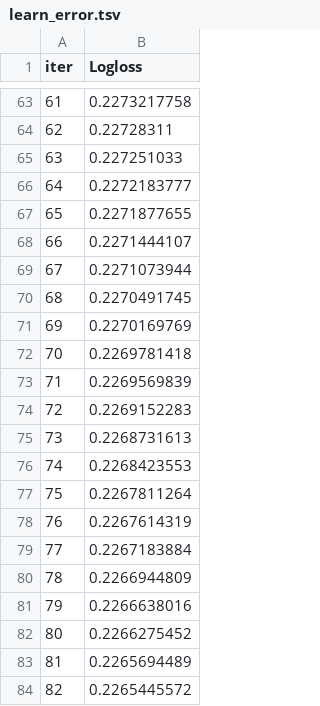
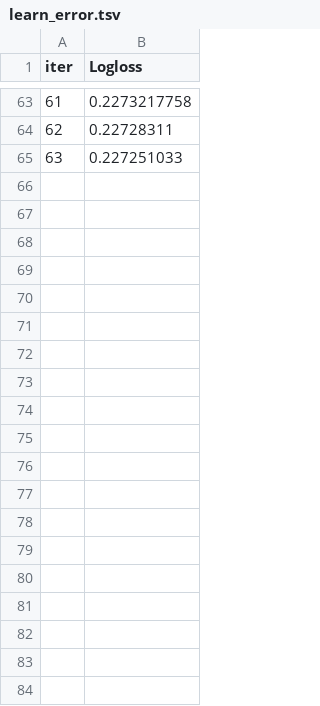
Before and after one commit to ppmelch/Lab-Aprendizaje-Estad-stico, a TSV file: Parcial 3/Examen/catboost_info/learn_error.tsv, drawn as a sheet; only a part is shown, gaps mark what is left out; the diff covers the shown part only; the diff names each change by its address in the sheet, - before the commit and + after, or states it on an @@ line.

```diff
--- a/Parcial 3/Examen/catboost_info/learn_error.tsv
+++ b/Parcial 3/Examen/catboost_info/learn_error.tsv
-row 66: 64 | 0.2272183777
-row 67: 65 | 0.2271877655
-row 68: 66 | 0.2271444107
-row 69: 67 | 0.2271073944
-row 70: 68 | 0.2270491745
-row 71: 69 | 0.2270169769
-row 72: 70 | 0.2269781418
-row 73: 71 | 0.2269569839
-row 74: 72 | 0.2269152283
-row 75: 73 | 0.2268731613
-row 76: 74 | 0.2268423553
-row 77: 75 | 0.2267811264
-row 78: 76 | 0.2267614319
-row 79: 77 | 0.2267183884
-row 80: 78 | 0.2266944809
-row 81: 79 | 0.2266638016
-row 82: 80 | 0.2266275452
-row 83: 81 | 0.2265694489
-row 84: 82 | 0.2265445572
```
Also changed, not shown: 66 removed rows elsewhere in this file, Parcial 3/Examen/catboost_info/test_error.tsv, Parcial 3/Examen/catboost_info/time_left.tsv, 5 other files.
